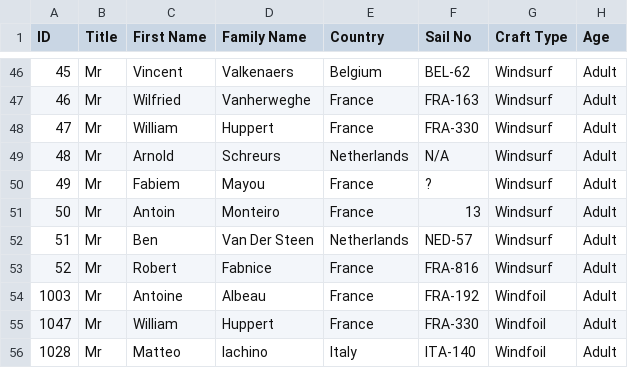
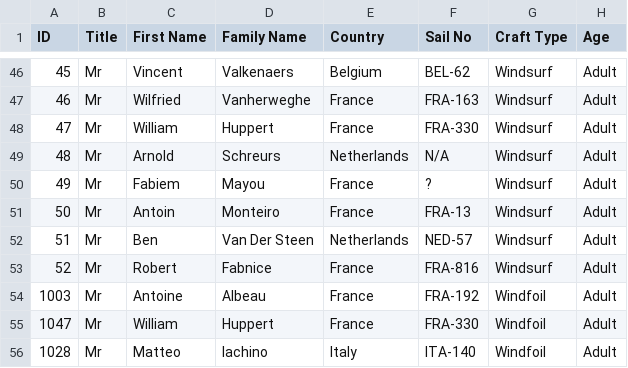
Before and after one commit to Logiqx/wst-results, a CSV file: events/2024/config/entrants.csv, drawn as a sheet; only a part is shown, gaps mark what is left out.

Commit message:
Add sail prefix for FRA-13

```diff
--- a/events/2024/config/entrants.csv
+++ b/events/2024/config/entrants.csv
@@ -50,3 +50,3 @@ ID,Title,First Name,Family Name,Country,Sail No,Craft Type,Age
 49,Mr,Fabiem,Mayou,France,?,Windsurf,Adult
-50,Mr,Antoin,Monteiro,France,13,Windsurf,Adult
+50,Mr,Antoin,Monteiro,France,FRA-13,Windsurf,Adult
 51,Mr,Ben,Van Der Steen,Netherlands,NED-57,Windsurf,Adult
```
Also changed, not shown: events/2024/sailwave/20240422/ISWC - Heat 3 - Windsurf Men.csv, 11 other files.
